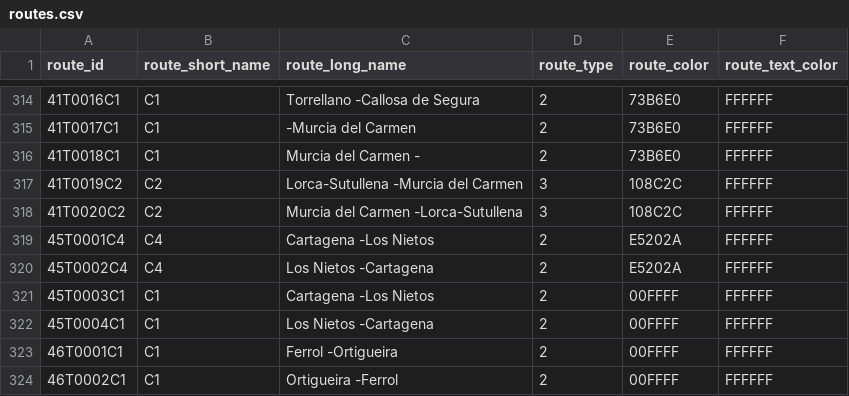
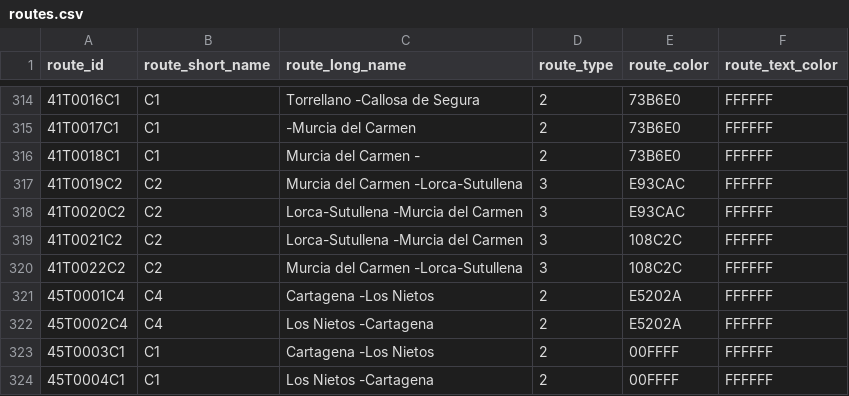
Before and after one commit to WireNext/cercaniasgtfs, a CSV file: data_csv/routes.csv, drawn as a sheet; only a part is shown, gaps mark what is left out; the shorter side is filled out with more unchanged rows.

```diff
--- a/data_csv/routes.csv
+++ b/data_csv/routes.csv
@@ -316,4 +316,6 @@ route_id,route_short_name,route_long_name,route_type,route_color,route_text_colo
 41T0018C1  ,C1  ,Murcia del Carmen                       -                                        ,2,73B6E0,FFFFFF
-41T0019C2  ,C2  ,Lorca-Sutullena                         -Murcia del Carmen                       ,3,108C2C,FFFFFF
-41T0020C2  ,C2  ,Murcia del Carmen                       -Lorca-Sutullena                         ,3,108C2C,FFFFFF
+41T0019C2  ,C2  ,Murcia del Carmen                       -Lorca-Sutullena                         ,3,E93CAC,FFFFFF
+41T0020C2  ,C2  ,Lorca-Sutullena                         -Murcia del Carmen                       ,3,E93CAC,FFFFFF
+41T0021C2  ,C2  ,Lorca-Sutullena                         -Murcia del Carmen                       ,3,108C2C,FFFFFF
+41T0022C2  ,C2  ,Murcia del Carmen                       -Lorca-Sutullena                         ,3,108C2C,FFFFFF
 45T0001C4  ,C4  ,Cartagena                               -Los Nietos                              ,2,E5202A,FFFFFF
```
Also changed, not shown: data_csv/calendar.csv, data_csv/stops.csv.
